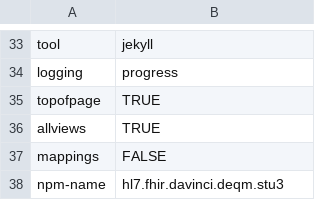
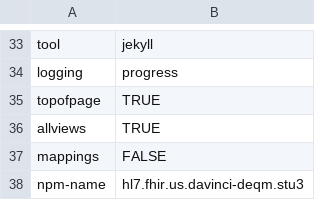
Before and after one commit to HL7/davinci-deqm, a CSV file: definitions.csv, drawn as a sheet; only a part is shown, gaps mark what is left out.

```diff
--- a/definitions.csv
+++ b/definitions.csv
@@ -37,2 +37,2 @@ allviews,TRUE
 mappings,FALSE
-npm-name,hl7.fhir.davinci.deqm.stu3
+npm-name,hl7.fhir.us.davinci-deqm.stu3
```
Also changed, not shown: 15 other files.
